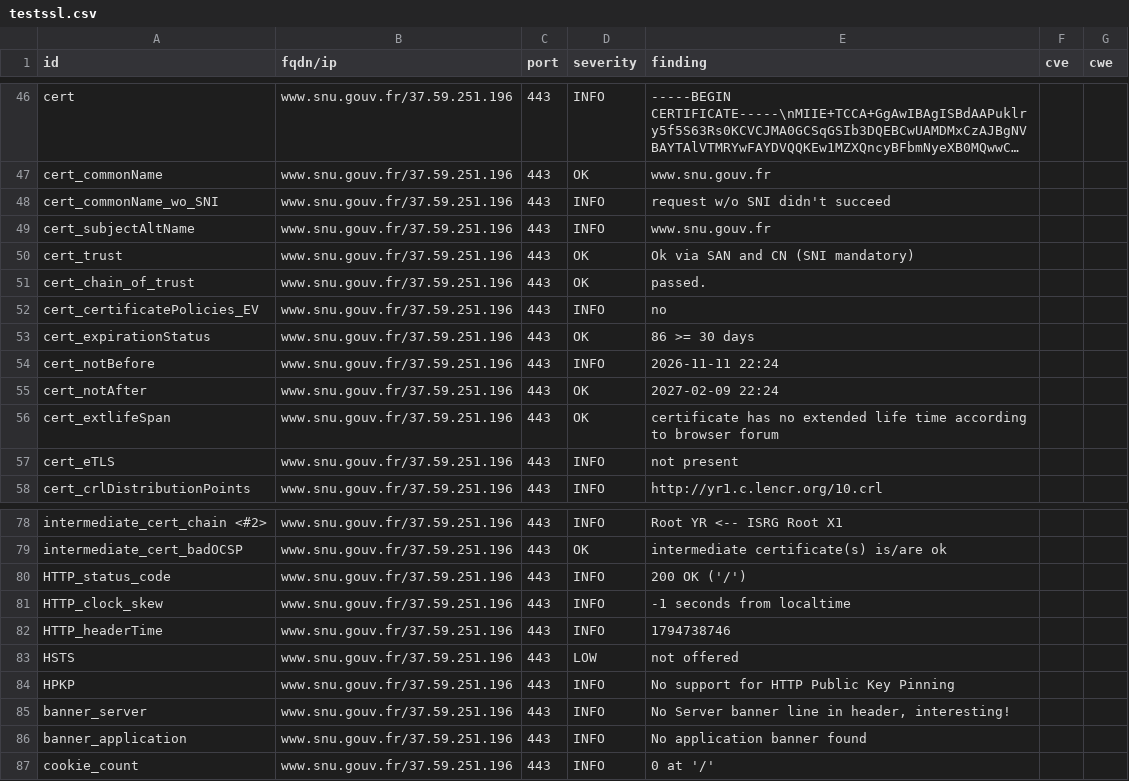
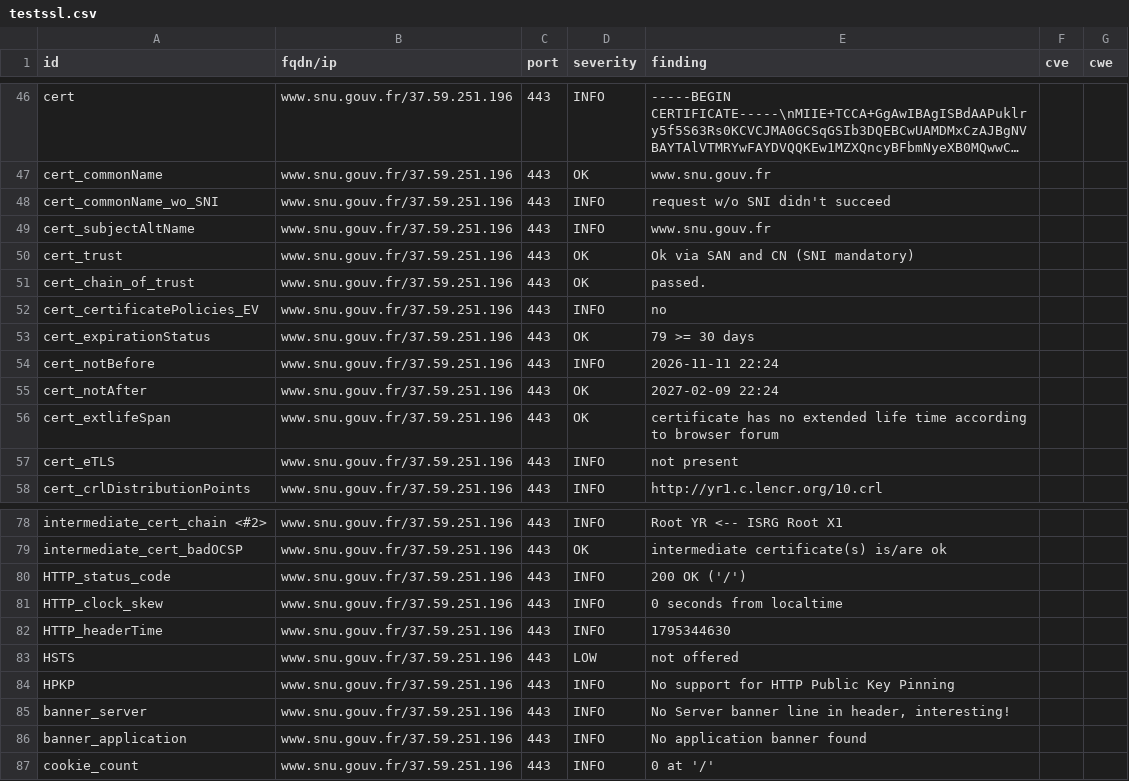
Before and after one commit to betagouv/dashlord, a CSV file: results/aHR0cHM6Ly93d3cuc251LmdvdXYuZnI=/testssl.csv, drawn as a sheet; only a part is shown, gaps mark what is left out; long unchanged cells end in ….

```diff
--- a/results/aHR0cHM6Ly93d3cuc251LmdvdXYuZnI=/testssl.csv
+++ b/results/aHR0cHM6Ly93d3cuc251LmdvdXYuZnI=/testssl.csv
@@ -52,3 +52,3 @@
 "cert_certificatePolicies_EV","www.snu.gouv.fr/37.59.251.196","443","INFO","no","",""
-"cert_expirationStatus","www.snu.gouv.fr/37.59.251.196","443","OK","86 >= 30 days","",""
+"cert_expirationStatus","www.snu.gouv.fr/37.59.251.196","443","OK","79 >= 30 days","",""
 "cert_notBefore","www.snu.gouv.fr/37.59.251.196","443","INFO","2026-11-11 22:24","",""
@@ -80,4 +80,4 @@
 "HTTP_status_code","www.snu.gouv.fr/37.59.251.196","443","INFO","200 OK ('/')","",""
-"HTTP_clock_skew","www.snu.gouv.fr/37.59.251.196","443","INFO","-1 seconds from localtime","",""
-"HTTP_headerTime","www.snu.gouv.fr/37.59.251.196","443","INFO","1794738746","",""
+"HTTP_clock_skew","www.snu.gouv.fr/37.59.251.196","443","INFO","0 seconds from localtime","",""
+"HTTP_headerTime","www.snu.gouv.fr/37.59.251.196","443","INFO","1795344630","",""
 "HSTS","www.snu.gouv.fr/37.59.251.196","443","LOW","not offered","",""
```
Also changed, not shown: 7 other files.
